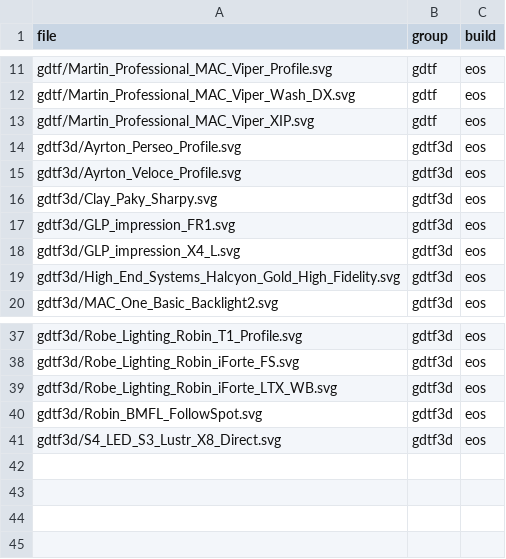
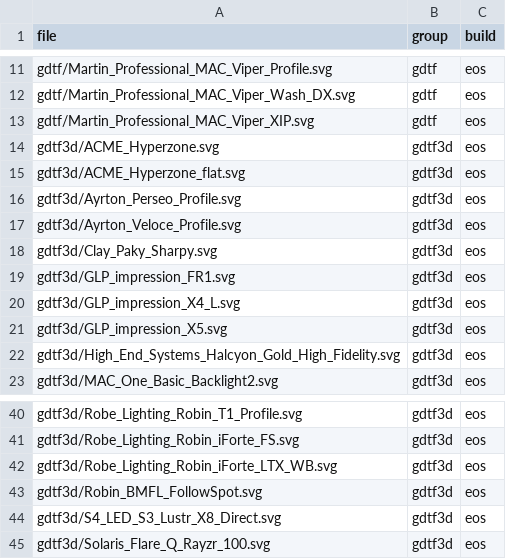
Before and after one commit to HFreni/eos-symbols, a CSV file: manifest.csv, drawn as a sheet; only a part is shown, gaps mark what is left out; the diff names each change by its address in the sheet, - before the commit and + after, or states it on an @@ line.

```diff
--- a/manifest.csv
+++ b/manifest.csv
+row 14: gdtf3d/ACME_Hyperzone.svg | gdtf3d | eos
+row 15: gdtf3d/ACME_Hyperzone_flat.svg | gdtf3d | eos
+row 21: gdtf3d/GLP_impression_X5.svg | gdtf3d | eos
+row 45: gdtf3d/Solaris_Flare_Q_Rayzr_100.svg | gdtf3d | eos
```
Also changed, not shown: fixture_coverage.csv, 6 other files.
